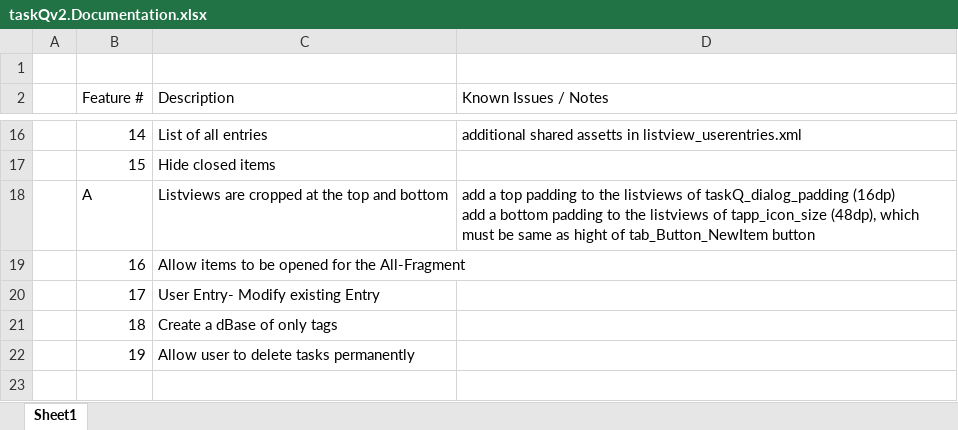
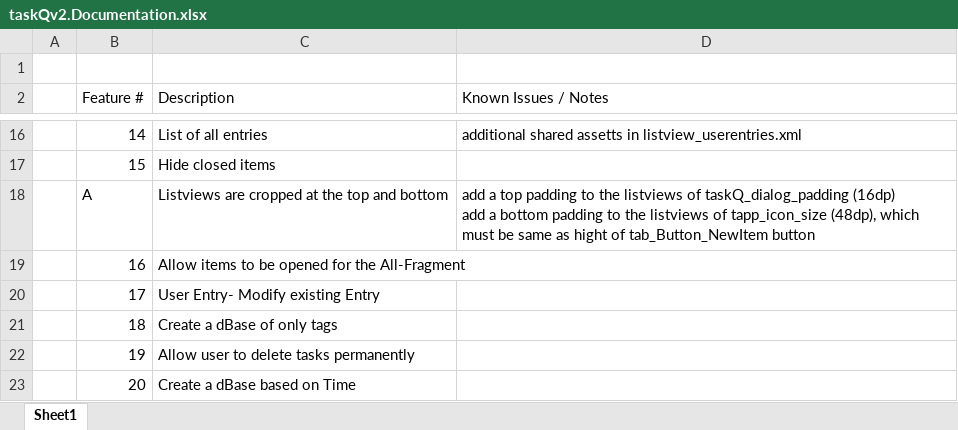
Before and after one commit to Tejas-Beedkar/taskQ, an Excel workbook: Doc/taskQv2.Documentation.xlsx, sheet Sheet1, drawn as a sheet; only a part is shown, gaps mark what is left out; values as stored, in another font and other column widths than the file's, no borders; the diff names each change by its address in the sheet, - before the commit and + after, or states it on an @@ line.

Commit message:
Added the Time dBase Arch and Manager

```diff
--- a/Doc/taskQv2.Documentation.xlsx (sheet Sheet1)
+++ b/Doc/taskQv2.Documentation.xlsx (sheet Sheet1)
+row 23:  | 20 | Create a dBase based on Time
```
Also changed, not shown: 2 other files.
